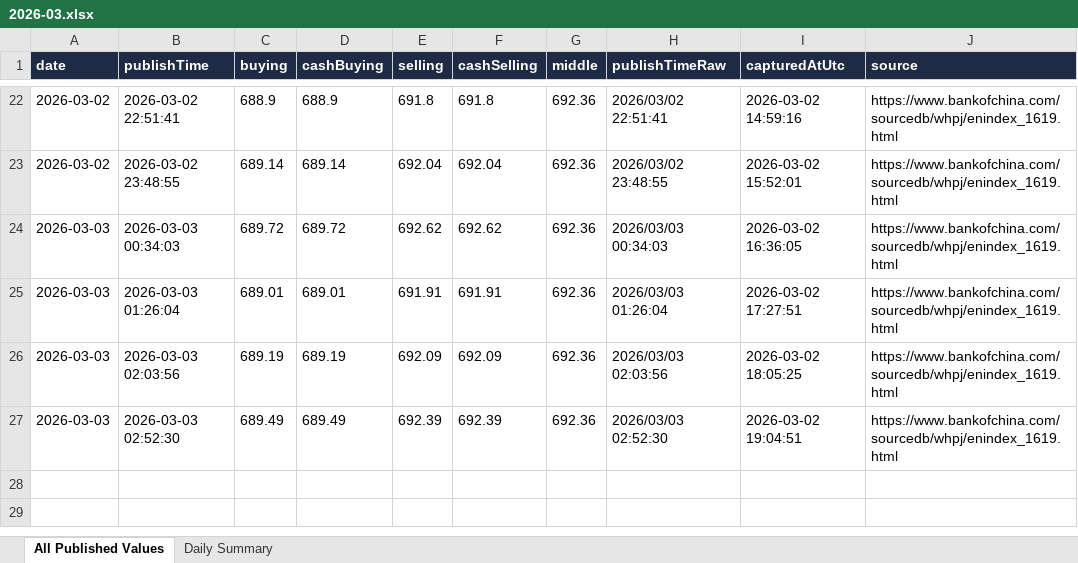
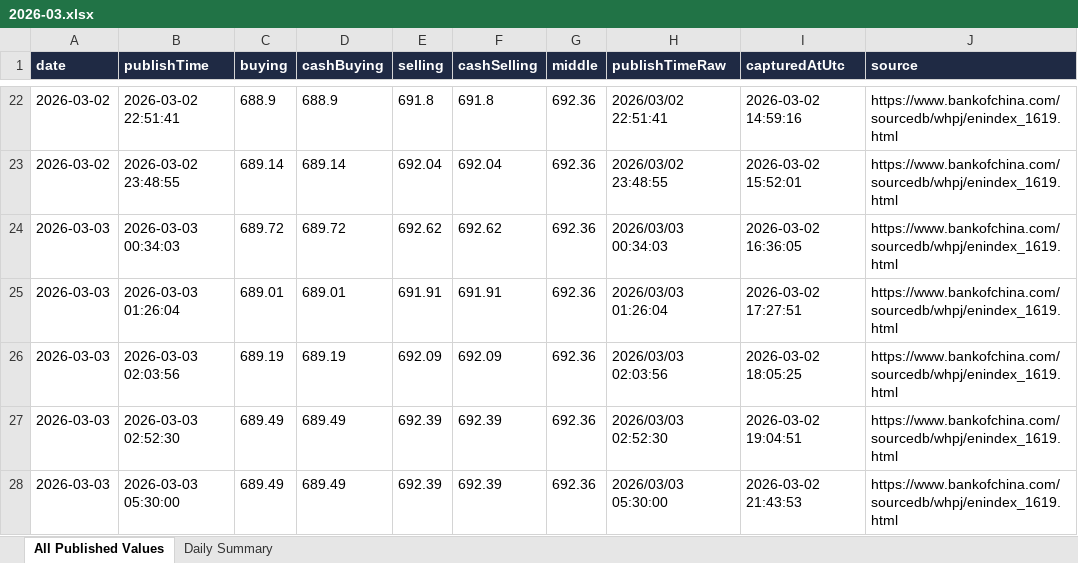
Before and after one commit to lsvkarunkumar/boc-usd-cny-dashboard, an Excel workbook: data/2026/2026-03.xlsx, sheet All Published Values, drawn as a sheet; only a part is shown, gaps mark what is left out; values as stored, in another font and other column widths than the file's, no borders; the diff names each change by its address in the sheet, - before the commit and + after, or states it on an @@ line.

```diff
--- a/data/2026/2026-03.xlsx (sheet All Published Values)
+++ b/data/2026/2026-03.xlsx (sheet All Published Values)
+row 28: 2026-03-03 | 2026-03-03 05:30:00 | 689.49 | 689.49 | 692.39 | 692.39 | 692.36 | 2026/03/03 05:30:00 | 2026-03-02 21:43:53 | https://www.bankofchina.com/sourcedb/whpj/enindex_1619.html
```
Also changed, not shown: sheet Daily Summary, 3 other files.
